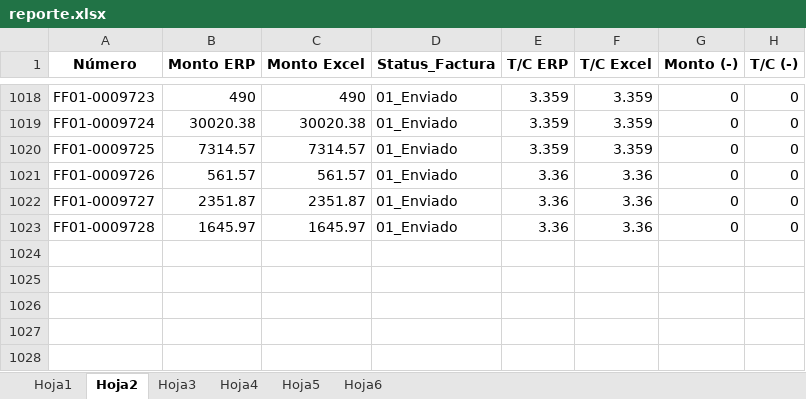
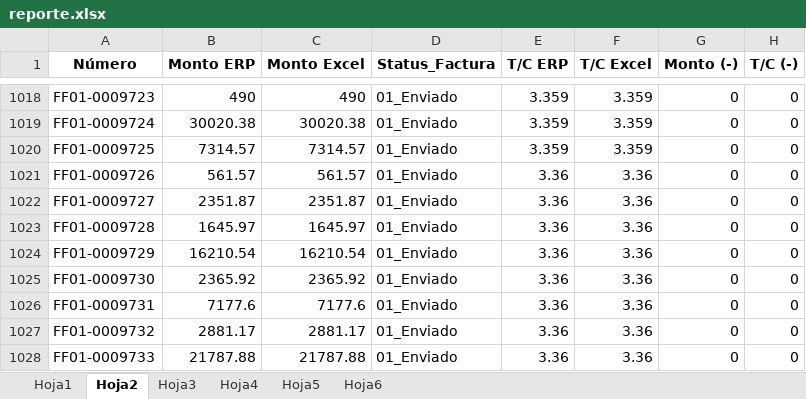
Before and after one commit to carlos123ordaz/comisiones-api, an Excel workbook: reporte.xlsx, sheet Hoja2, drawn as a sheet; only a part is shown, gaps mark what is left out; values as stored, in another font and other column widths than the file's, no borders; conditional formats not drawn; the diff names each change by its address in the sheet, - before the commit and + after, or states it on an @@ line.

```diff
--- a/reporte.xlsx (sheet Hoja2)
+++ b/reporte.xlsx (sheet Hoja2)
+row 1024: FF01-0009729 | 16210.54 | 16210.54 | 01_Enviado | 3.36 | 3.36 | 0 | 0
+row 1025: FF01-0009730 | 2365.92 | 2365.92 | 01_Enviado | 3.36 | 3.36 | 0 | 0
+row 1026: FF01-0009731 | 7177.6 | 7177.6 | 01_Enviado | 3.36 | 3.36 | 0 | 0
+row 1027: FF01-0009732 | 2881.17 | 2881.17 | 01_Enviado | 3.36 | 3.36 | 0 | 0
+row 1028: FF01-0009733 | 21787.88 | 21787.88 | 01_Enviado | 3.36 | 3.36 | 0 | 0
```
Also changed, not shown: sheet Hoja1, sheet Hoja3, descargas/004_Facturacion_OP.xlsx, 3 other files.
